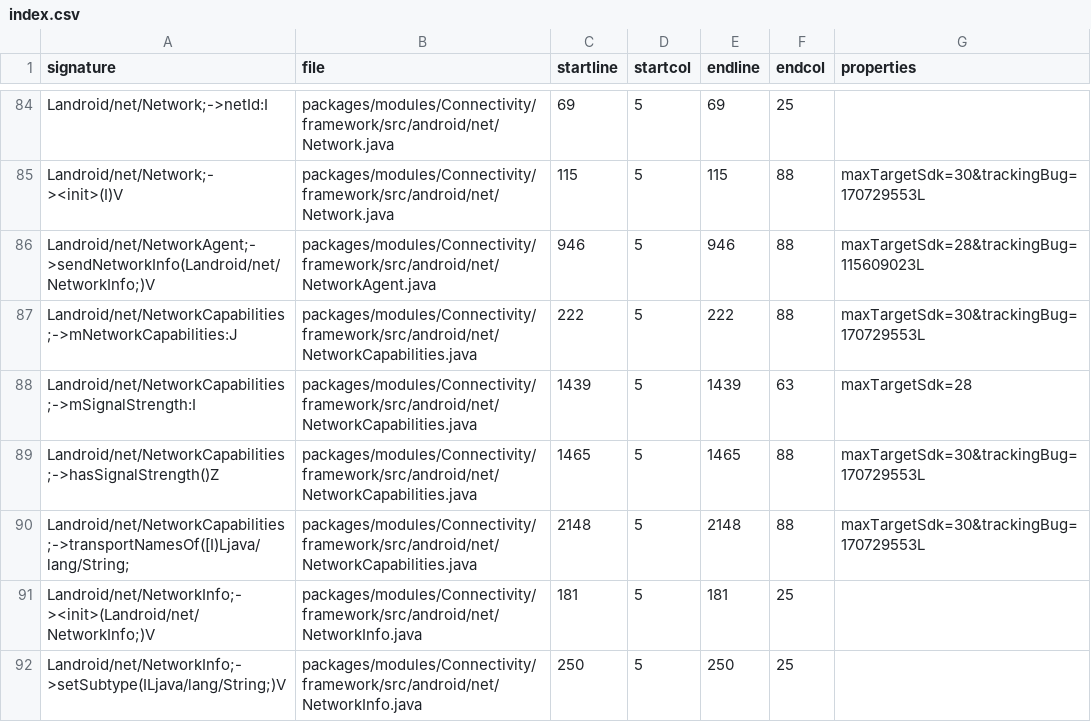
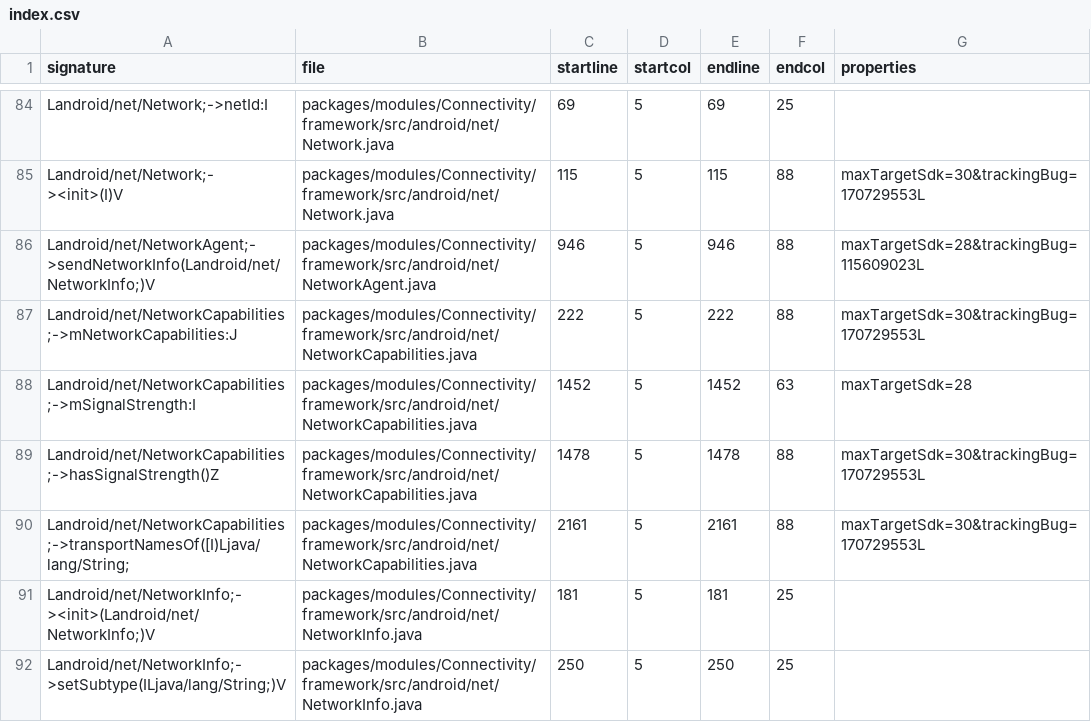
Before and after one commit to msft-mirror-aosp/platform.prebuilts.module_sdk.Connectivity, a CSV file: current/hiddenapi/index.csv, drawn as a sheet; only a part is shown, gaps mark what is left out.

```diff
--- a/current/hiddenapi/index.csv
+++ b/current/hiddenapi/index.csv
@@ -87,5 +87,5 @@ Landroid/net/NetworkAgent;->sendNetworkInfo(Landroid/net/NetworkInfo;)V,packages
 Landroid/net/NetworkCapabilities;->mNetworkCapabilities:J,packages/modules/Connectivity/framework/src/android/net/NetworkCapabilities.java,222,5,222,88,maxTargetSdk=30&trackingBug=170729553L
-Landroid/net/NetworkCapabilities;->mSignalStrength:I,packages/modules/Connectivity/framework/src/android/net/NetworkCapabilities.java,1439,5,1439,63,maxTargetSdk=28
-Landroid/net/NetworkCapabilities;->hasSignalStrength()Z,packages/modules/Connectivity/framework/src/android/net/NetworkCapabilities.java,1465,5,1465,88,maxTargetSdk=30&trackingBug=170729553L
-Landroid/net/NetworkCapabilities;->transportNamesOf([I)Ljava/lang/String;,packages/modules/Connectivity/framework/src/android/net/NetworkCapabilities.java,2148,5,2148,88,maxTargetSdk=30&trackingBug=170729553L
+Landroid/net/NetworkCapabilities;->mSignalStrength:I,packages/modules/Connectivity/framework/src/android/net/NetworkCapabilities.java,1452,5,1452,63,maxTargetSdk=28
+Landroid/net/NetworkCapabilities;->hasSignalStrength()Z,packages/modules/Connectivity/framework/src/android/net/NetworkCapabilities.java,1478,5,1478,88,maxTargetSdk=30&trackingBug=170729553L
+Landroid/net/NetworkCapabilities;->transportNamesOf([I)Ljava/lang/String;,packages/modules/Connectivity/framework/src/android/net/NetworkCapabilities.java,2161,5,2161,88,maxTargetSdk=30&trackingBug=170729553L
 Landroid/net/NetworkInfo;-><init>(Landroid/net/NetworkInfo;)V,packages/modules/Connectivity/framework/src/android/net/NetworkInfo.java,181,5,181,25,
```
Also changed, not shown: current/hiddenapi/all-flags.csv, current/hiddenapi/stub-flags.csv, 1 other file.
